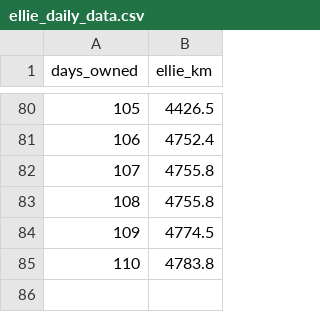
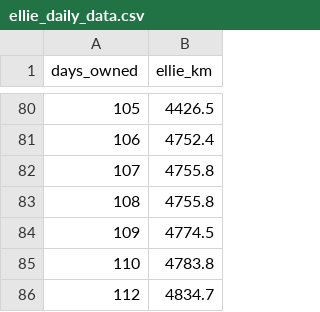
Before and after one commit to Andorrs/ha-backup, a CSV file: csv/ellie_daily_data.csv, drawn as a sheet; only a part is shown, gaps mark what is left out.

Commit message:
Config files on 2025-01-08 02:00:00

```diff
--- a/csv/ellie_daily_data.csv
+++ b/csv/ellie_daily_data.csv
@@ -85 +85,2 @@ days_owned,ellie_km,
 110,4783.8
+112,4834.7
```
